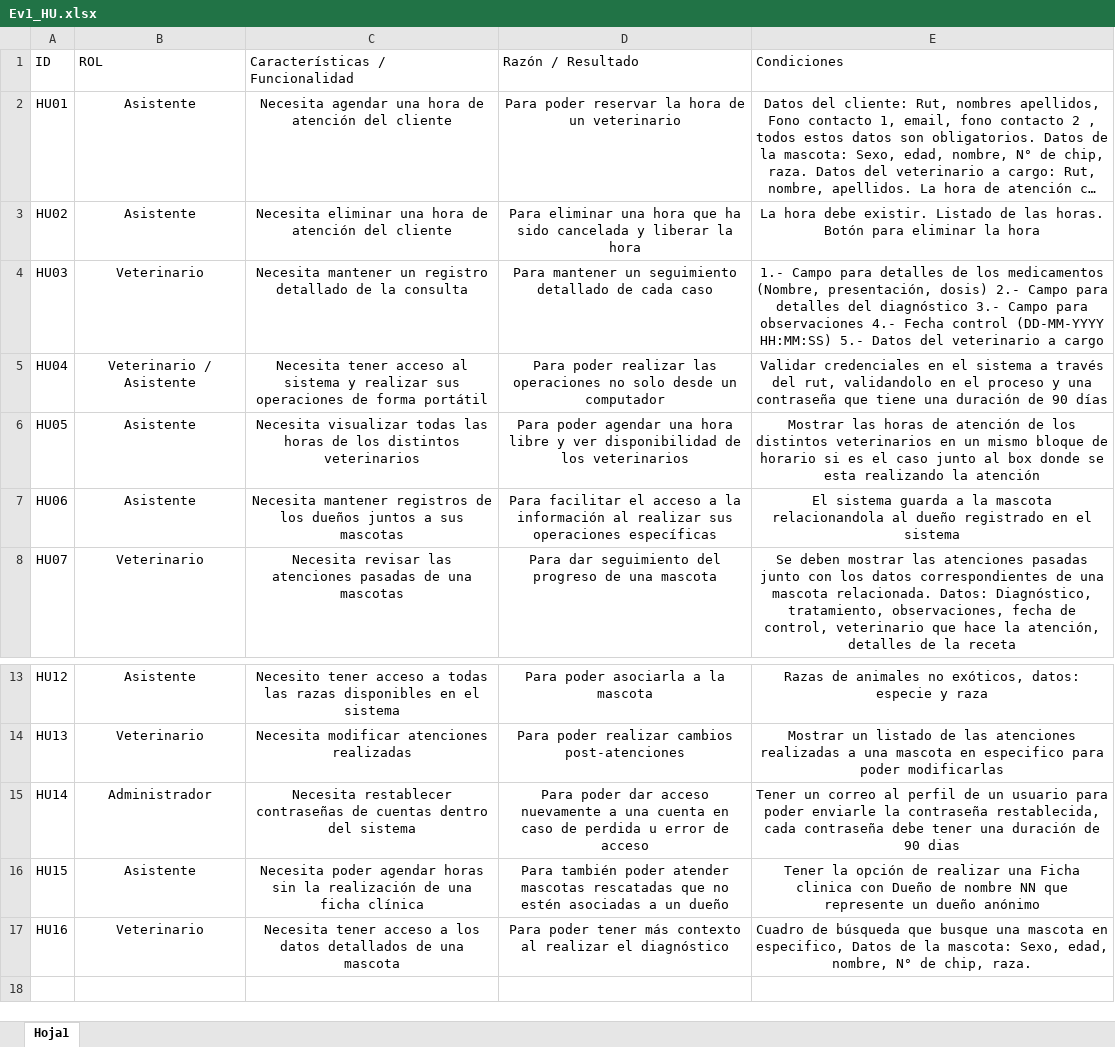
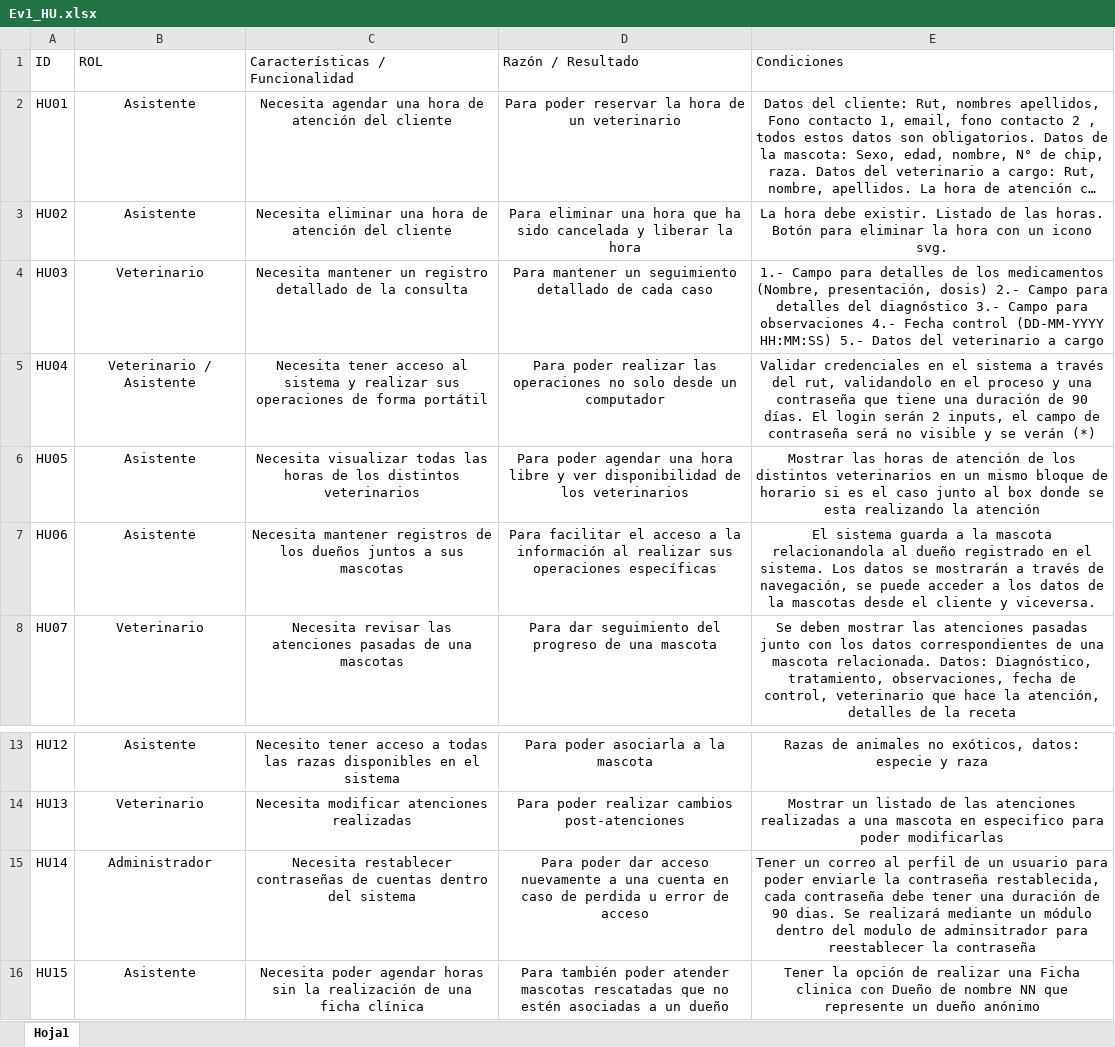
Before and after one commit to HowLonely/sistema-veterinaria, an Excel workbook: Ev1_HU.xlsx, sheet Hoja1, drawn as a sheet; only a part is shown, gaps mark what is left out; the shorter side is filled out with more unchanged rows; long unchanged cells end in …; values as stored, in another font and other column widths than the file's, no borders; table styles not drawn; the diff names each change by its address in the sheet, - before the commit and + after, or states it on an @@ line.

Commit message:
excel

```diff
--- a/Ev1_HU.xlsx (sheet Hoja1)
+++ b/Ev1_HU.xlsx (sheet Hoja1)
-E3 (Condiciones): …la hora
+E3 (Condiciones): …la hora con un icono svg.
-E5 (Condiciones): …de 90 días
+E5 (Condiciones): …de 90 días. El login serán 2 inputs, el campo de contraseña será no visible y se verán (*)
-E7 (Condiciones): …en el sistema
+E7 (Condiciones): …en el sistema. Los datos se mostrarán a través de navegación, se puede acceder a los datos de la mascotas desde el cliente y viceversa.
-E15 (Condiciones): …de 90 dias
+E15 (Condiciones): …de 90 dias. Se realizará mediante un módulo dentro del modulo de adminsitrador para reestablecer la contraseña
```
